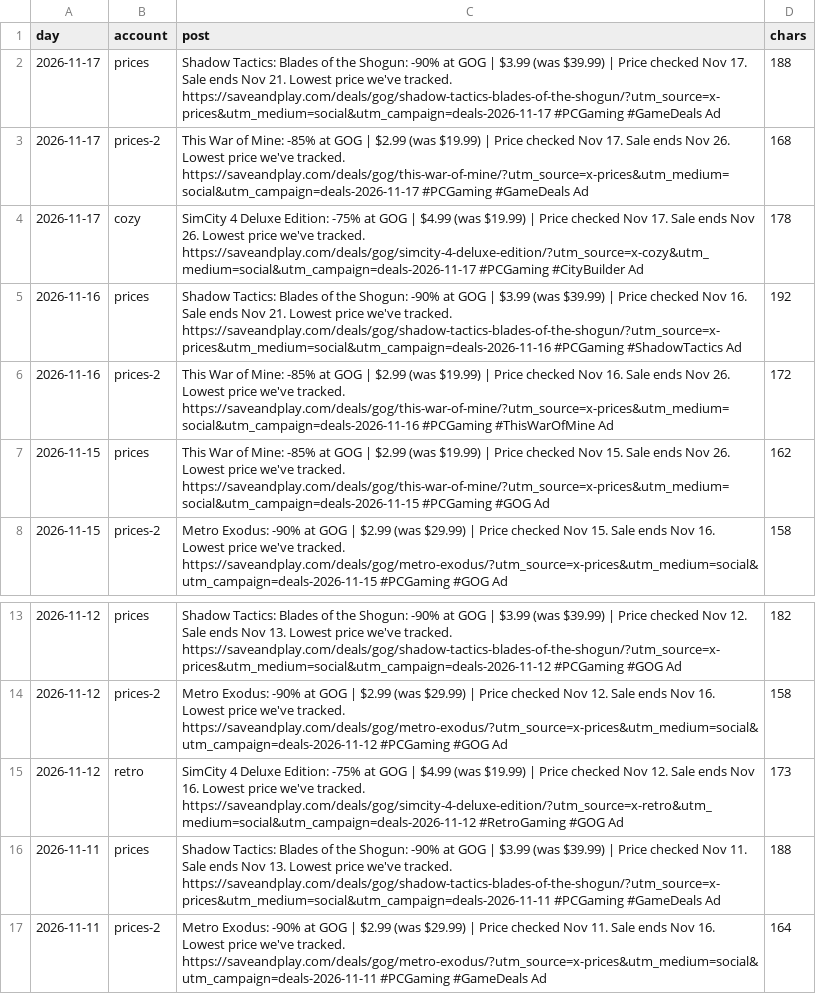
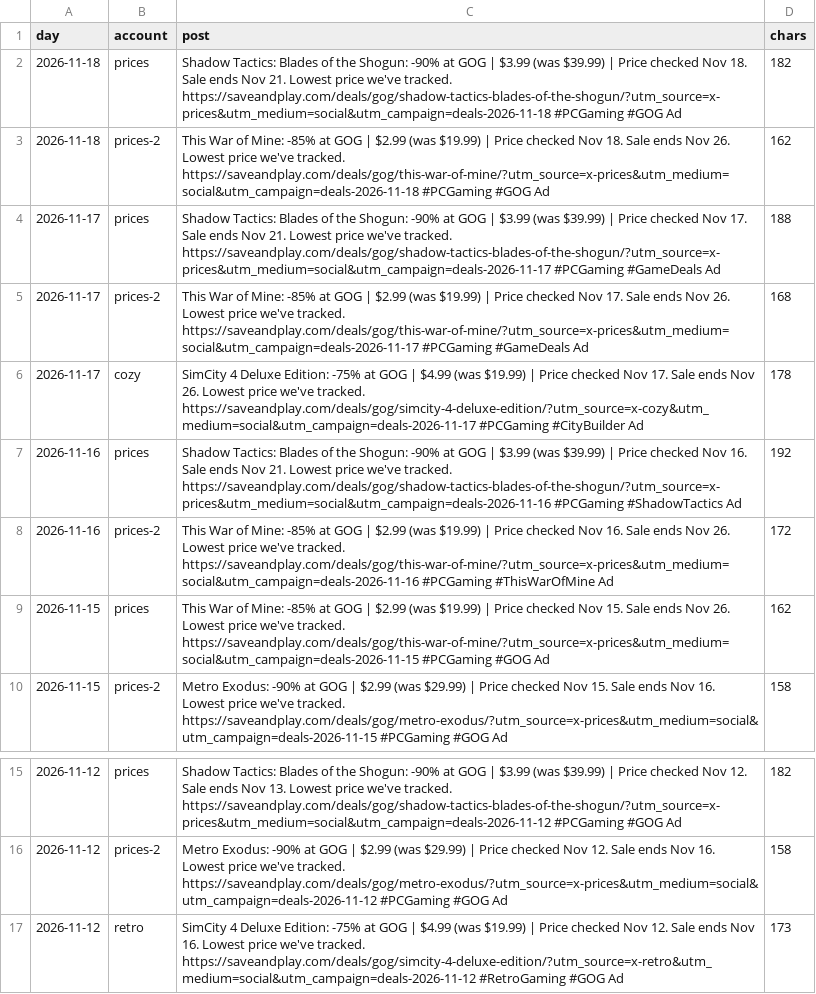
Before and after one commit to alexbogota/saveandplay, a CSV file: x-posts.csv, drawn as a sheet; only a part is shown, gaps mark what is left out.

```diff
--- a/x-posts.csv
+++ b/x-posts.csv
@@ -1,2 +1,4 @@
 day,account,post,chars
+"2026-11-18","prices","Shadow Tactics: Blades of the Shogun: -90% at GOG | $3.99 (was $39.99) | Price checked Nov 18. Sale ends Nov 21. Lowest price we've tracked. https://saveandplay.com/deals/gog/shadow-tactics-blades-of-the-shogun/?utm_source=x-prices&utm_medium=social&utm_campaign=deals-2026-11-18 #PCGaming #GOG Ad","182"
+"2026-11-18","prices-2","This War of Mine: -85% at GOG | $2.99 (was $19.99) | Price checked Nov 18. Sale ends Nov 26. Lowest price we've tracked. https://saveandplay.com/deals/gog/this-war-of-mine/?utm_source=x-prices&utm_medium=social&utm_campaign=deals-2026-11-18 #PCGaming #GOG Ad","162"
 "2026-11-17","prices","Shadow Tactics: Blades of the Shogun: -90% at GOG | $3.99 (was $39.99) | Price checked Nov 17. Sale ends Nov 21. Lowest price we've tracked. https://saveandplay.com/deals/gog/shadow-tactics-blades-of-the-shogun/?utm_source=x-prices&utm_medium=social&utm_campaign=deals-2026-11-17 #PCGaming #GameDeals Ad","188"
@@ -15,3 +17 @@ day,account,post,chars
 "2026-11-12","retro","SimCity 4 Deluxe Edition: -75% at GOG | $4.99 (was $19.99) | Price checked Nov 12. Sale ends Nov 16. Lowest price we've tracked. https://saveandplay.com/deals/gog/simcity-4-deluxe-edition/?utm_source=x-retro&utm_medium=social&utm_campaign=deals-2026-11-12 #RetroGaming #GOG Ad","173"
-"2026-11-11","prices","Shadow Tactics: Blades of the Shogun: -90% at GOG | $3.99 (was $39.99) | Price checked Nov 11. Sale ends Nov 13. Lowest price we've tracked. https://saveandplay.com/deals/gog/shadow-tactics-blades-of-the-shogun/?utm_source=x-prices&utm_medium=social&utm_campaign=deals-2026-11-11 #PCGaming #GameDeals Ad","188"
-"2026-11-11","prices-2","Metro Exodus: -90% at GOG | $2.99 (was $29.99) | Price checked Nov 11. Sale ends Nov 16. Lowest price we've tracked. https://saveandplay.com/deals/gog/metro-exodus/?utm_source=x-prices&utm_medium=social&utm_campaign=deals-2026-11-11 #PCGaming #GameDeals Ad","164"
```
Also changed, not shown: 36 other files.
